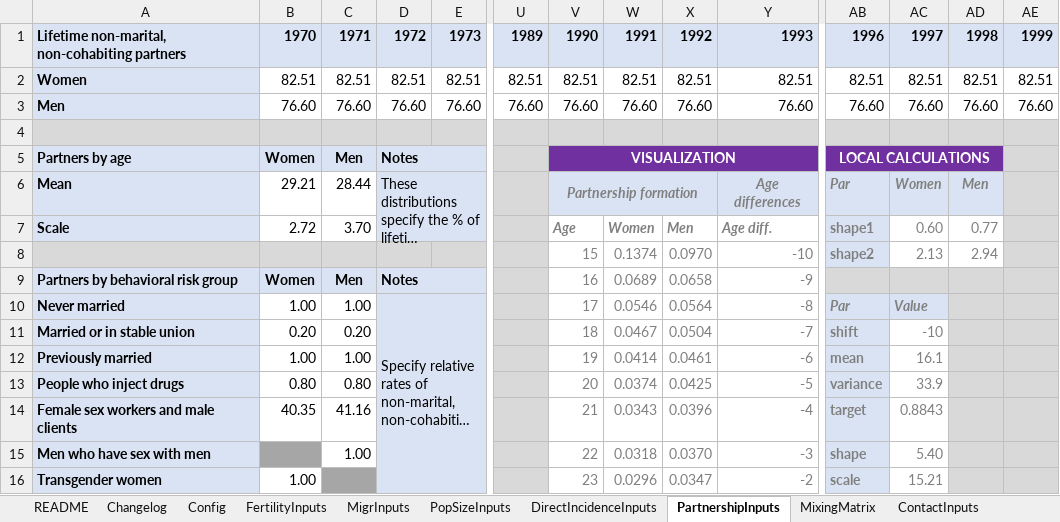
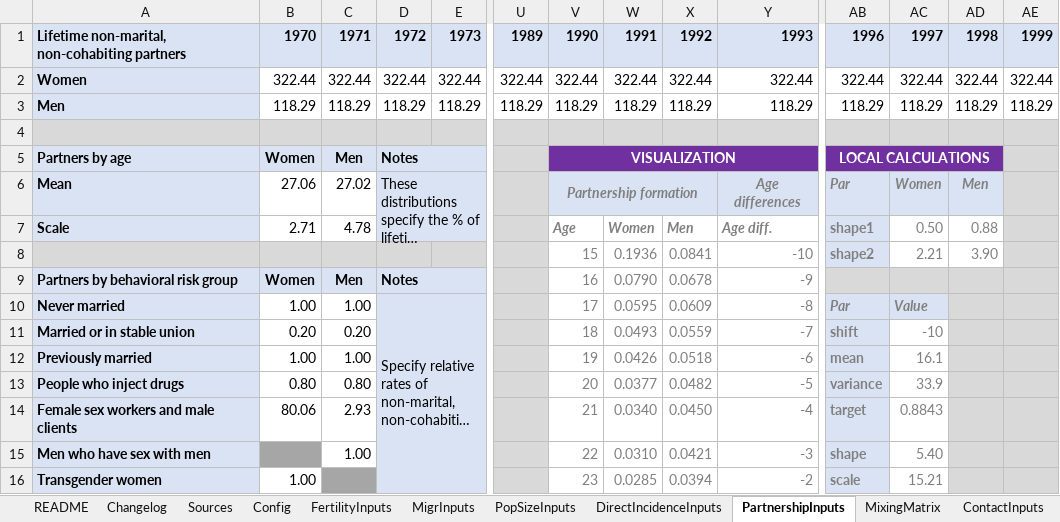
Before and after one commit to rlglaubius/GoalsARMPython, an Excel workbook: inputs/mwi-2023-inputs.xlsx, sheet PartnershipInputs, drawn as a sheet; only a part is shown, gaps mark what is left out; long unchanged cells end in …; values as stored, in another font and other column widths than the file's, no borders; charts and pictures not drawn; removed rows and columns are numbered as before the commit, all else as after; rows hold the shown columns only; the diff covers the shown part only; the diff names each change by its address in the sheet, - before the commit and + after, or states it on an @@ line.

```diff
--- a/inputs/mwi-2023-inputs.xlsx (sheet PartnershipInputs)
+++ b/inputs/mwi-2023-inputs.xlsx (sheet PartnershipInputs)
+sheet tab: Sources
-row 2: Women | 82.51 | 82.51 | 82.51 | 82.51 | 82.51 | 82.51 | 82.51 | 82.51 | 82.51 | 82.51 | 82.51 | 82.51 | 82.51
-row 3: Men | 76.60 | 76.60 | 76.60 | 76.60 | 76.60 | 76.60 | 76.60 | 76.60 | 76.60 | 76.60 | 76.60 | 76.60 | 76.60
+row 2: Women | 322.44 | 322.44 | 322.44 | 322.44 | 322.44 | 322.44 | 322.44 | 322.44 | 322.44 | 322.44 | 322.44 | 322.44 | 322.44
+row 3: Men | 118.29 | 118.29 | 118.29 | 118.29 | 118.29 | 118.29 | 118.29 | 118.29 | 118.29 | 118.29 | 118.29 | 118.29 | 118.29
-B6: 29.21
+B6: 27.06
-C6: 28.44
+C6: 27.02
-B7: 2.72
+B7: 2.71
-C7: 3.70
+C7: 4.78
-AC7: 0.60
+AC7: 0.50
-AD7: 0.77
+AD7: 0.88
-W8: 0.1374
+W8: 0.1936
-X8: 0.0970
+X8: 0.0841
-AC8: 2.13
+AC8: 2.21
-AD8: 2.94
+AD8: 3.90
-W9: 0.0689
+W9: 0.0790
-X9: 0.0658
+X9: 0.0678
-W10: 0.0546
+W10: 0.0595
-X10: 0.0564
+X10: 0.0609
-W11: 0.0467
+W11: 0.0493
-X11: 0.0504
+X11: 0.0559
-W12: 0.0414
+W12: 0.0426
-X12: 0.0461
+X12: 0.0518
-W13: 0.0374
+W13: 0.0377
-X13: 0.0425
+X13: 0.0482
-B14: 40.35
+B14: 80.06
-C14: 41.16
+C14: 2.93
-W14: 0.0343
+W14: 0.0340
-X14: 0.0396
+X14: 0.0450
-W15: 0.0318
+W15: 0.0310
-X15: 0.0370
+X15: 0.0421
-W16: 0.0296
+W16: 0.0285
-X16: 0.0347
+X16: 0.0394
```
Also changed, not shown: other rows of this sheet, sheet FittingInputs, sheet Changelog, sheet LikelihoodInputs, sheet README, sheet EpiInputs, sheet PopSizeInputs, 1 more sheet, charts or pictures, 2 other files.
